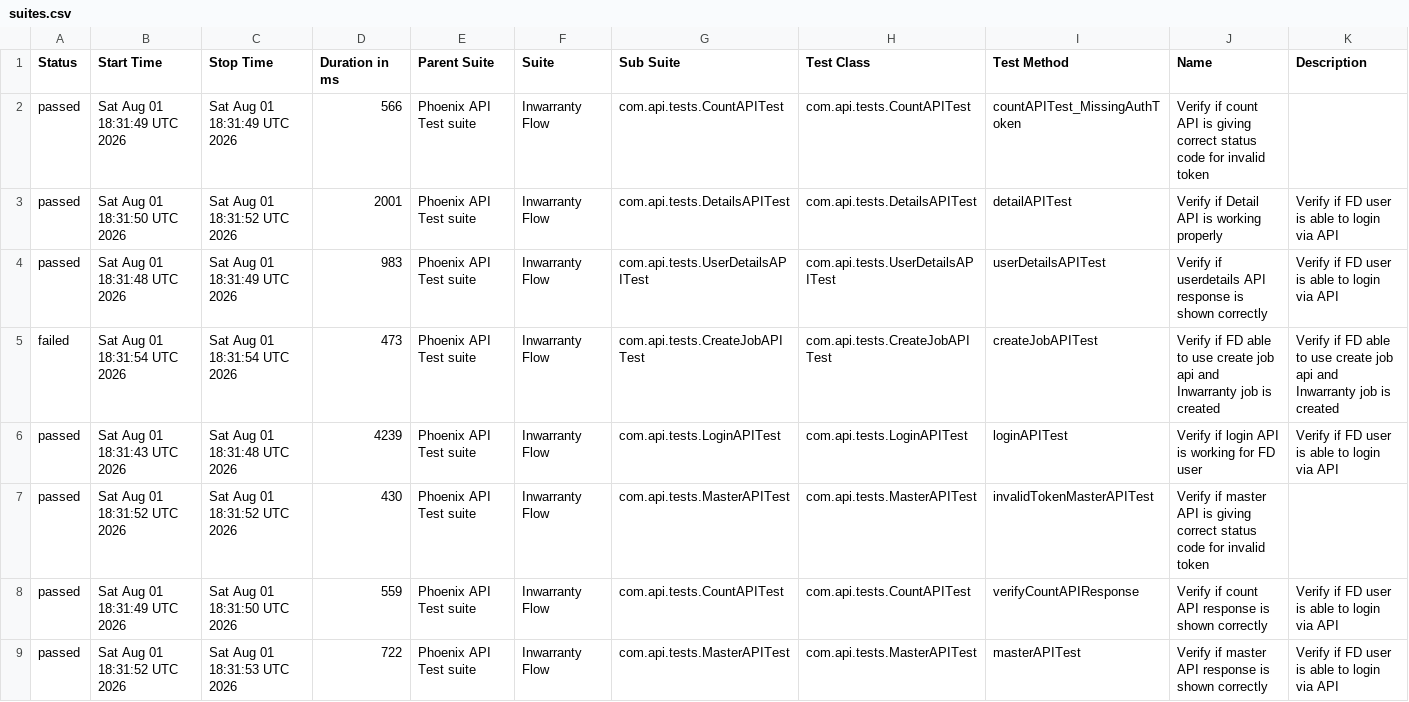
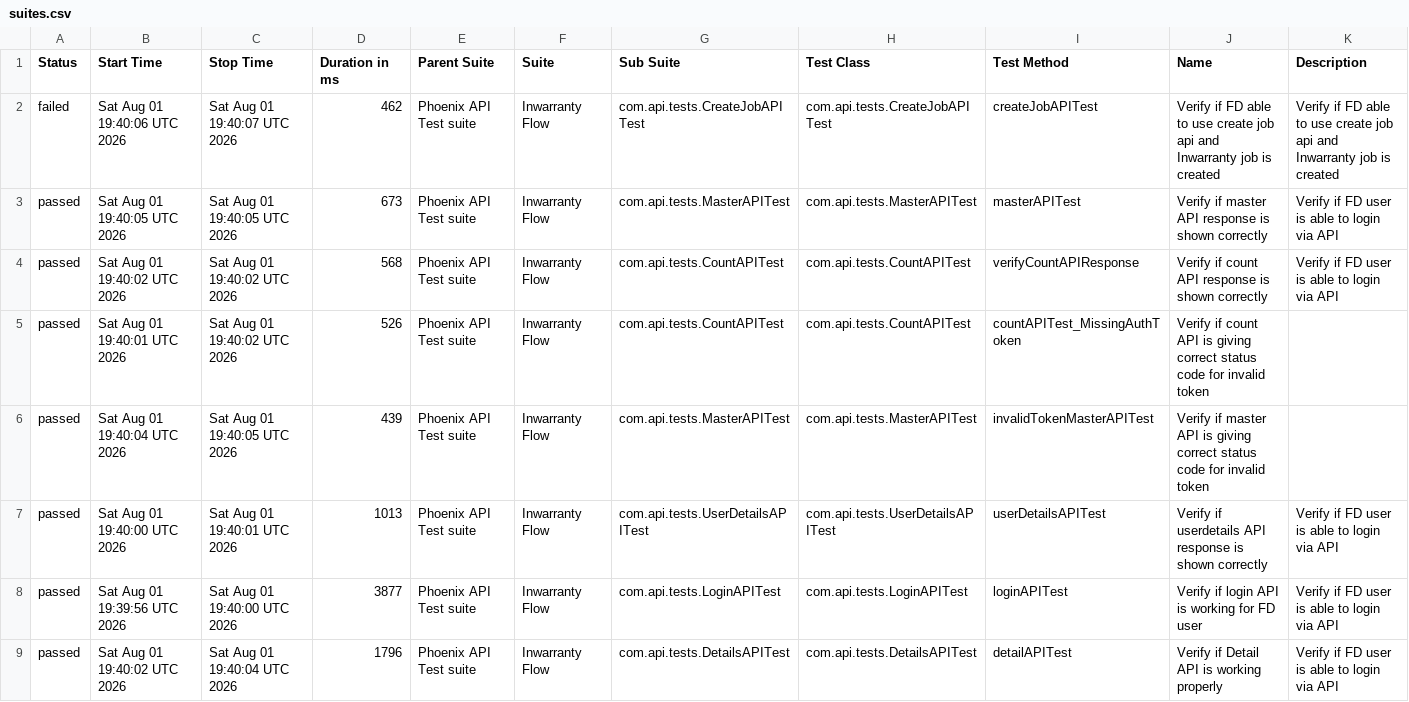
Before and after one commit to tusharS007/PhoenixTestAutomationFramework, a CSV file: data/suites.csv, drawn as a sheet.

```diff
--- a/data/suites.csv
+++ b/data/suites.csv
@@ -1,9 +1,9 @@
 "Status","Start Time","Stop Time","Duration in ms","Parent Suite","Suite","Sub Suite","Test Class","Test Method","Name","Description"
-"passed","Sat Aug 01 18:31:49 UTC 2026","Sat Aug 01 18:31:49 UTC 2026","566","Phoenix API Test suite","Inwarranty Flow","com.api.tests.CountAPITest","com.api.tests.CountAPITest","countAPITest_MissingAuthToken","Verify if count API is giving correct status code for invalid token",""
-"passed","Sat Aug 01 18:31:50 UTC 2026","Sat Aug 01 18:31:52 UTC 2026","2001","Phoenix API Test suite","Inwarranty Flow","com.api.tests.DetailsAPITest","com.api.tests.DetailsAPITest","detailAPITest","Verify if Detail API is working properly","Verify if FD user is able to login via API"
-"passed","Sat Aug 01 18:31:48 UTC 2026","Sat Aug 01 18:31:49 UTC 2026","983","Phoenix API Test suite","Inwarranty Flow","com.api.tests.UserDetailsAPITest","com.api.tests.UserDetailsAPITest","userDetailsAPITest","Verify if userdetails API response is shown correctly","Verify if FD user is able to login via API"
-"failed","Sat Aug 01 18:31:54 UTC 2026","Sat Aug 01 18:31:54 UTC 2026","473","Phoenix API Test suite","Inwarranty Flow","com.api.tests.CreateJobAPITest","com.api.tests.CreateJobAPITest","createJobAPITest","Verify if FD able to use create job api and Inwarranty job is created","Verify if FD able to use create job api and Inwarranty job is created"
-"passed","Sat Aug 01 18:31:43 UTC 2026","Sat Aug 01 18:31:48 UTC 2026","4239","Phoenix API Test suite","Inwarranty Flow","com.api.tests.LoginAPITest","com.api.tests.LoginAPITest","loginAPITest","Verify if login API is working for FD user","Verify if FD user is able to login via API"
-"passed","Sat Aug 01 18:31:52 UTC 2026","Sat Aug 01 18:31:52 UTC 2026","430","Phoenix API Test suite","Inwarranty Flow","com.api.tests.MasterAPITest","com.api.tests.MasterAPITest","invalidTokenMasterAPITest","Verify if master API is giving correct status code for invalid token",""
-"passed","Sat Aug 01 18:31:49 UTC 2026","Sat Aug 01 18:31:50 UTC 2026","559","Phoenix API Test suite","Inwarranty Flow","com.api.tests.CountAPITest","com.api.tests.CountAPITest","verifyCountAPIResponse","Verify if count API response is shown correctly","Verify if FD user is able to login via API"
-"passed","Sat Aug 01 18:31:52 UTC 2026","Sat Aug 01 18:31:53 UTC 2026","722","Phoenix API Test suite","Inwarranty Flow","com.api.tests.MasterAPITest","com.api.tests.MasterAPITest","masterAPITest","Verify if master API response is shown correctly","Verify if FD user is able to login via API"
+"failed","Sat Aug 01 19:40:06 UTC 2026","Sat Aug 01 19:40:07 UTC 2026","462","Phoenix API Test suite","Inwarranty Flow","com.api.tests.CreateJobAPITest","com.api.tests.CreateJobAPITest","createJobAPITest","Verify if FD able to use create job api and Inwarranty job is created","Verify if FD able to use create job api and Inwarranty job is created"
+"passed","Sat Aug 01 19:40:05 UTC 2026","Sat Aug 01 19:40:05 UTC 2026","673","Phoenix API Test suite","Inwarranty Flow","com.api.tests.MasterAPITest","com.api.tests.MasterAPITest","masterAPITest","Verify if master API response is shown correctly","Verify if FD user is able to login via API"
+"passed","Sat Aug 01 19:40:02 UTC 2026","Sat Aug 01 19:40:02 UTC 2026","568","Phoenix API Test suite","Inwarranty Flow","com.api.tests.CountAPITest","com.api.tests.CountAPITest","verifyCountAPIResponse","Verify if count API response is shown correctly","Verify if FD user is able to login via API"
+"passed","Sat Aug 01 19:40:01 UTC 2026","Sat Aug 01 19:40:02 UTC 2026","526","Phoenix API Test suite","Inwarranty Flow","com.api.tests.CountAPITest","com.api.tests.CountAPITest","countAPITest_MissingAuthToken","Verify if count API is giving correct status code for invalid token",""
+"passed","Sat Aug 01 19:40:04 UTC 2026","Sat Aug 01 19:40:05 UTC 2026","439","Phoenix API Test suite","Inwarranty Flow","com.api.tests.MasterAPITest","com.api.tests.MasterAPITest","invalidTokenMasterAPITest","Verify if master API is giving correct status code for invalid token",""
+"passed","Sat Aug 01 19:40:00 UTC 2026","Sat Aug 01 19:40:01 UTC 2026","1013","Phoenix API Test suite","Inwarranty Flow","com.api.tests.UserDetailsAPITest","com.api.tests.UserDetailsAPITest","userDetailsAPITest","Verify if userdetails API response is shown correctly","Verify if FD user is able to login via API"
+"passed","Sat Aug 01 19:39:56 UTC 2026","Sat Aug 01 19:40:00 UTC 2026","3877","Phoenix API Test suite","Inwarranty Flow","com.api.tests.LoginAPITest","com.api.tests.LoginAPITest","loginAPITest","Verify if login API is working for FD user","Verify if FD user is able to login via API"
+"passed","Sat Aug 01 19:40:02 UTC 2026","Sat Aug 01 19:40:04 UTC 2026","1796","Phoenix API Test suite","Inwarranty Flow","com.api.tests.DetailsAPITest","com.api.tests.DetailsAPITest","detailAPITest","Verify if Detail API is working properly","Verify if FD user is able to login via API"
```
Also changed, not shown: data/behaviors.csv, 58 other files.
